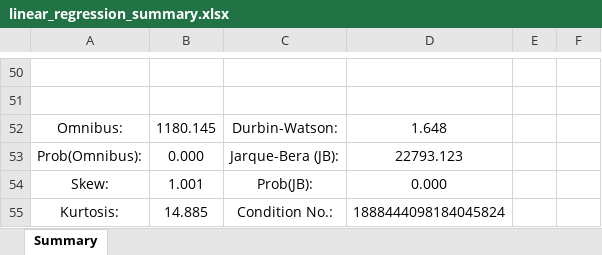
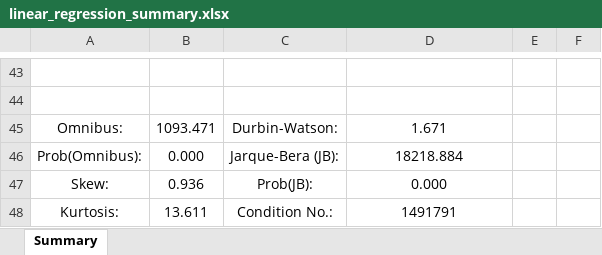
Before and after one commit to saagaar/For-thesis-Final---Scraping-car-data, an Excel workbook: For Research paper/linear_regression_summary.xlsx, sheet Summary, drawn as a sheet; only a part is shown, gaps mark what is left out; values as stored, in another font and other column widths than the file's, no borders; addresses are those after the commit; the diff covers the shown part only; the diff names each change by its address in the sheet, - before the commit and + after, or states it on an @@ line.

Commit message:
updated the downloaded excel file with full data

```diff
--- a/For Research paper/linear_regression_summary.xlsx (sheet Summary)
+++ b/For Research paper/linear_regression_summary.xlsx (sheet Summary)
-B45: 1180.145
+B45: 1093.471
-D45: 1.648
+D45: 1.671
-D46: 22793.123
+D46: 18218.884
-B47: 1.001
+B47: 0.936
-B48: 14.885
+B48: 13.611
-D48: 1888444098184045824
+D48: 1491791
```
Also changed, not shown: 33 added rows, 40 removed rows and 10 edited cells elsewhere in this sheet, 7 other files.
